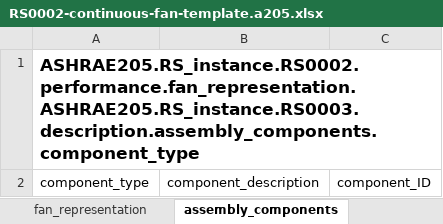
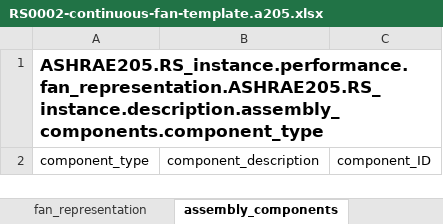
Before and after one commit to open205/open205.github.io, an Excel workbook: assets/templates/RS0002-continuous-fan-template.a205.xlsx, sheet assembly_components, drawn as a sheet; values as stored, in another font and other column widths than the file's, no borders; the diff names each change by its address in the sheet, - before the commit and + after, or states it on an @@ line.

```diff
--- a/assets/templates/RS0002-continuous-fan-template.a205.xlsx (sheet assembly_components)
+++ b/assets/templates/RS0002-continuous-fan-template.a205.xlsx (sheet assembly_components)
-A1: ASHRAE205.RS_instance.RS0002.performance.fan_representation.ASHRAE205.RS_instance.RS0003.description.assembly_components.component_type
+A1: ASHRAE205.RS_instance.performance.fan_representation.ASHRAE205.RS_instance.description.assembly_components.component_type
```
Also changed, not shown: sheet drive_representation, sheet fan_representation, sheet RS0002, sheet performance_map, sheet performance_map_standby, sheet performance_map_cooling, other sheet tabs, assets/examples/xlsx/RS0002SimpleExampleFile.a205.xlsx, assets/templates/RS0001-template.a205.xlsx, 55 other files.
